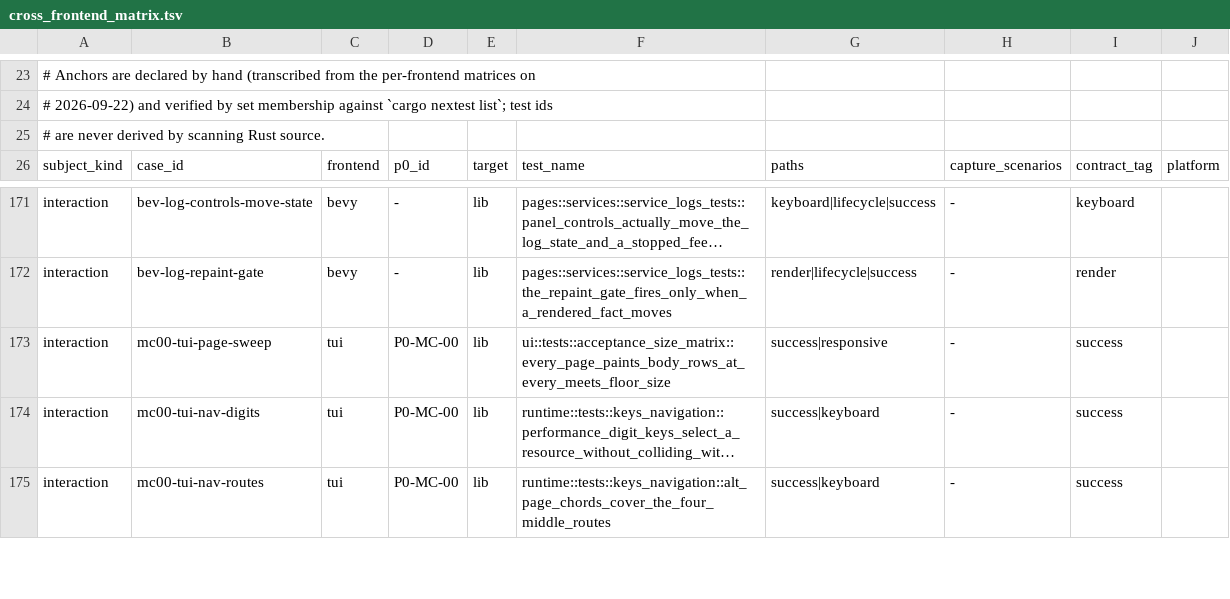
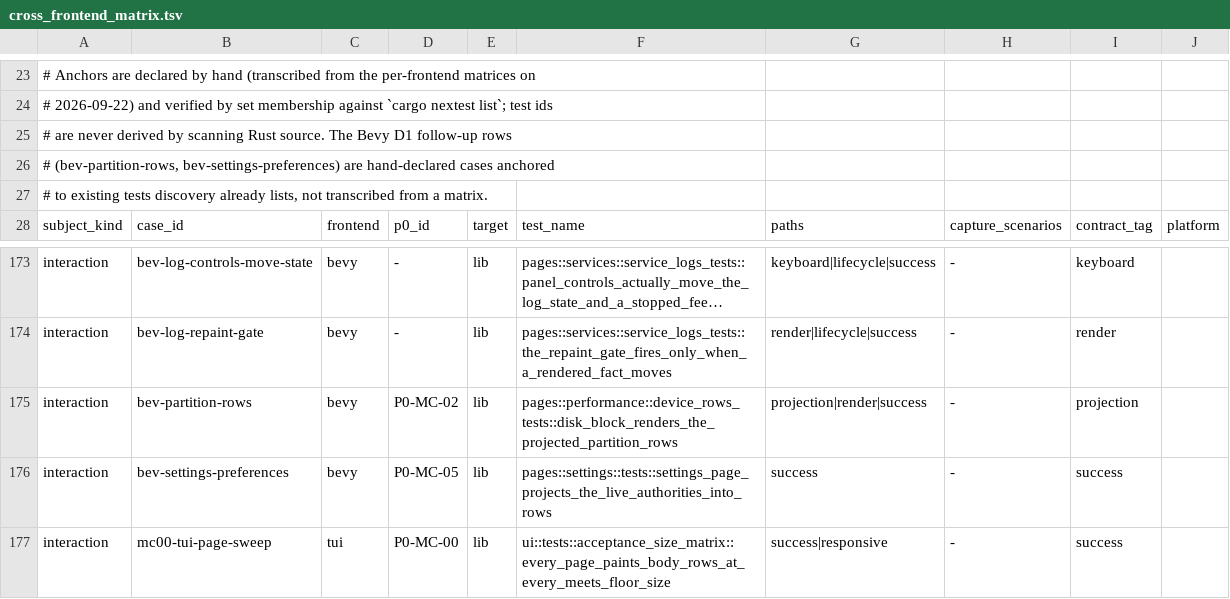
Before and after one commit to YellowWhiteBlackCat/TaskForest, a TSV file: scripts/parity/cross_frontend_matrix.tsv, drawn as a sheet; only a part is shown, gaps mark what is left out; the shorter side is filled out with more unchanged rows; long unchanged cells end in …; the diff names each change by its address in the sheet, - before the commit and + after, or states it on an @@ line.

Commit message:
feat(parity): map the last two Bevy rows and route the Windows gate through the driver
- two Bevy cases (partition rows, settings preferences) gain anchors whose assertions really cover P0-MC-02 and P0-MC-05, so Bevy reaches 6/8 with the exemptions narrowed to P0-MC-01/04
- the Windows gpui-interactions stage now calls the shared driver with --scope windows, keeping the Windows workdir lease and command provenance; the thin wrapper stays as the documented manual entry
- the parity README records both, and its Bevy counts match the resolver

```diff
--- a/scripts/parity/cross_frontend_matrix.tsv
+++ b/scripts/parity/cross_frontend_matrix.tsv
-A25: …Rust source.
+A25: …Rust source. The Bevy D1 follow-up rows
+row 26: # (bev-partition-rows, bev-settings-preferences) are hand-declared cases anchored
+row 27: # to existing tests discovery already lists, not transcribed from a matrix.
+row 175: interaction | bev-partition-rows | bevy | P0-MC-02 | lib | pages::performance::device_rows_tests::disk_block_renders_the_projected_partition_rows | projection|render|success | - | projection
+row 176: interaction | bev-settings-preferences | bevy | P0-MC-05 | lib | pages::settings::tests::settings_page_projects_the_live_authorities_into_rows | success | - | success
```
Also changed, not shown: 3 other files.
